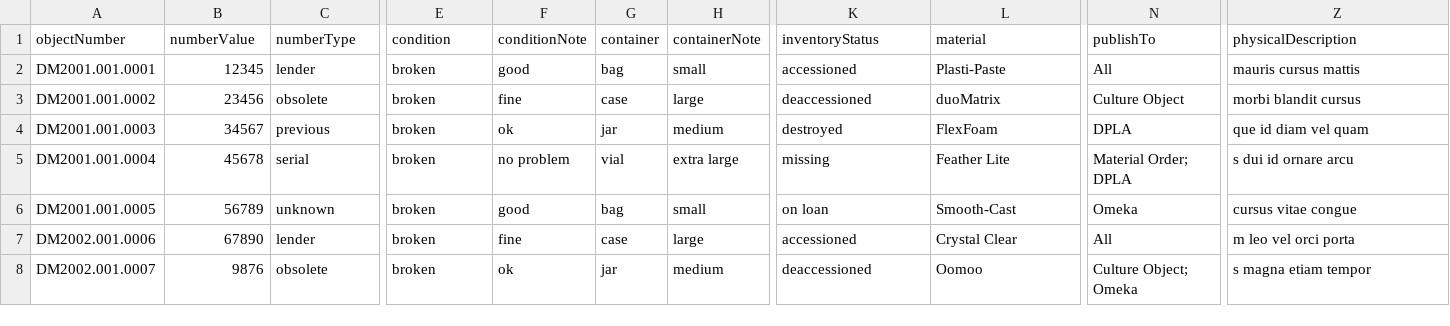
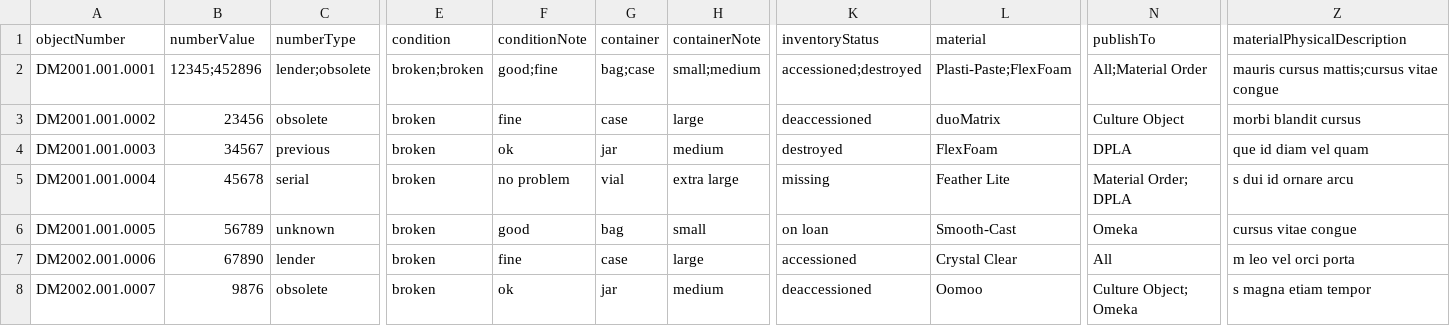
Before and after one commit to lyrasis/cspace-converter, a CSV file: data/materials/cataloging_materials_all.csv, drawn as a sheet; only a part is shown, gaps mark what is left out; the diff covers the shown part only; the diff names each change by its address in the sheet, - before the commit and + after, or states it on an @@ line.

Commit message:
updating multi valued fields

```diff
--- a/data/materials/cataloging_materials_all.csv
+++ b/data/materials/cataloging_materials_all.csv
-Z1: physicalDescription
+Z1: materialPhysicalDescription
-B2 (numberValue): 12345
+B2 (numberValue): 12345;452896
-C2 (numberType): lender
+C2 (numberType): lender;obsolete
-E2 (condition): broken
+E2 (condition): broken;broken
-F2 (conditionNote): good
+F2 (conditionNote): good;fine
-G2 (container): bag
+G2 (container): bag;case
-H2 (containerNote): small
+H2 (containerNote): small;medium
-K2 (inventoryStatus): accessioned
+K2 (inventoryStatus): accessioned;destroyed
-L2 (material): Plasti-Paste
+L2 (material): Plasti-Paste;FlexFoam
-N2 (publishTo): All
+N2 (publishTo): All;Material Order
-Z2 (materialPhysicalDescription): mauris cursus mattis
+Z2 (materialPhysicalDescription): mauris cursus mattis;cursus vitae congue
```
Also changed, not shown: 5 edited cells elsewhere in this file.
